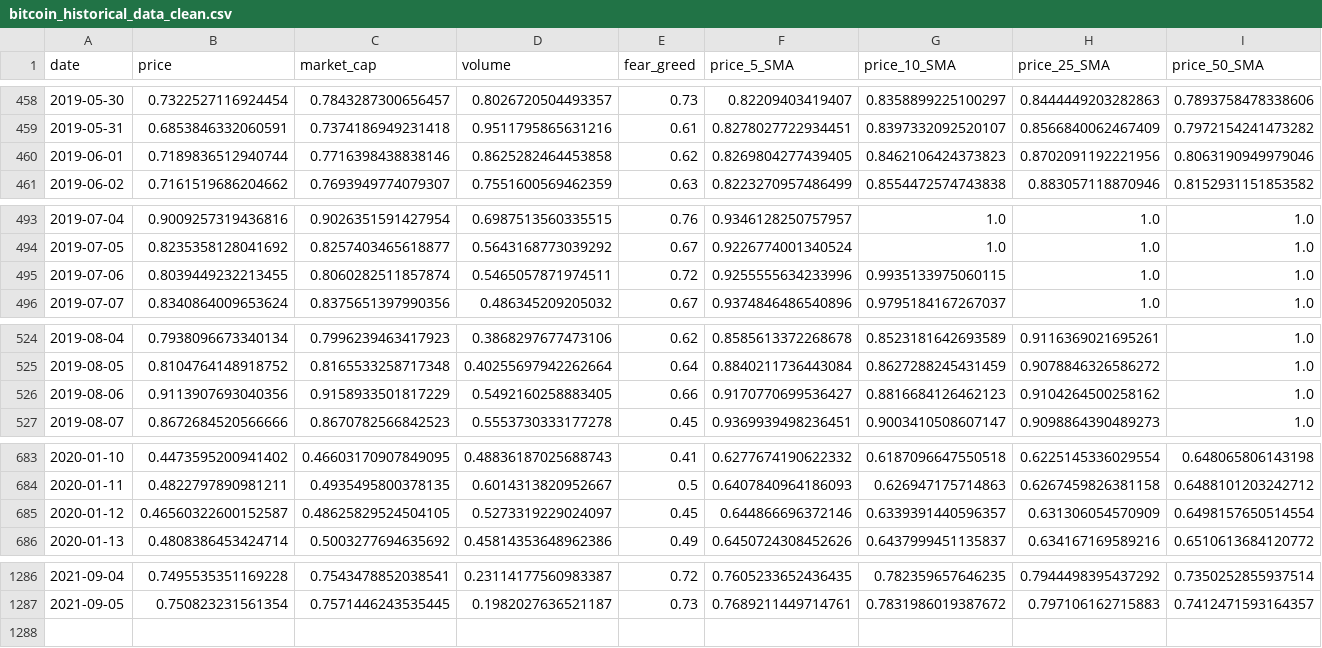
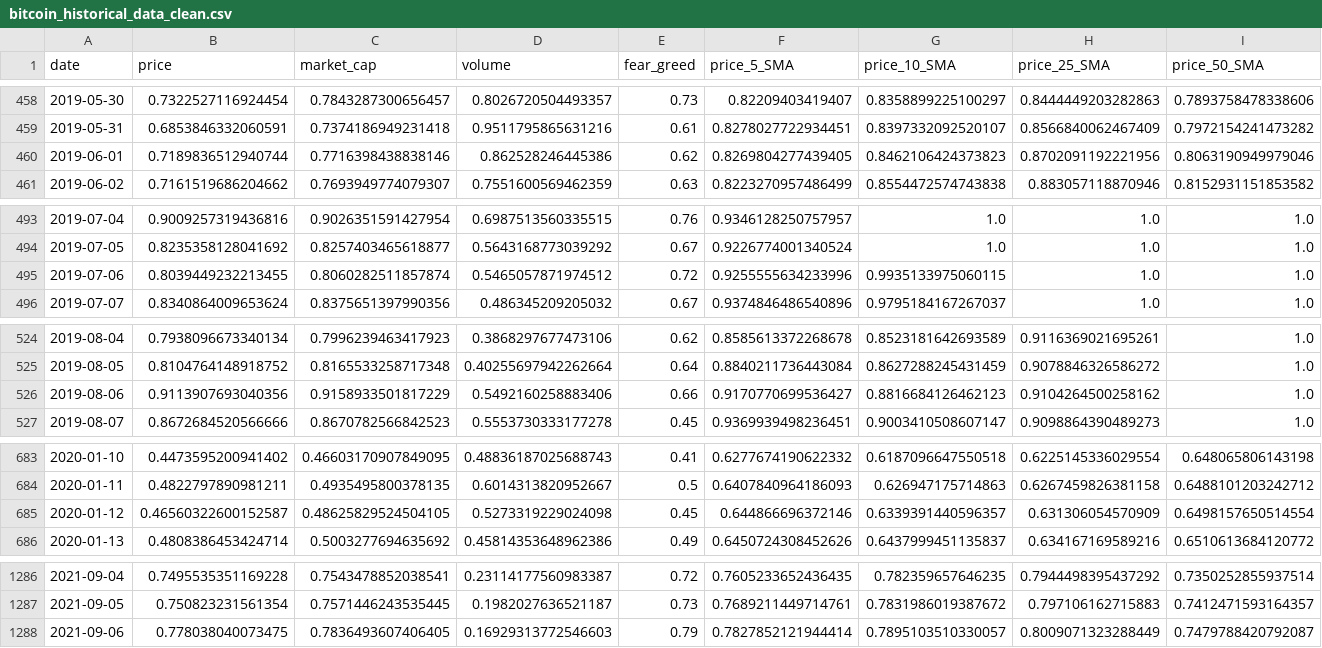
Before and after one commit to ChaosIsHarmony/Investment, a CSV file: datasets/clean/bitcoin_historical_data_clean.csv, drawn as a sheet; only a part is shown, gaps mark what is left out; rows hold the shown columns only; the diff covers the shown part only; the diff names each change by its address in the sheet, - before the commit and + after, or states it on an @@ line.

```diff
--- a/datasets/clean/bitcoin_historical_data_clean.csv
+++ b/datasets/clean/bitcoin_historical_data_clean.csv
-D460 (volume): 0.8625282464453858
+D460 (volume): 0.862528246445386
-D495 (volume): 0.5465057871974511
+D495 (volume): 0.5465057871974512
-D526 (volume): 0.5492160258883405
+D526 (volume): 0.5492160258883406
-D685 (volume): 0.5273319229024097
+D685 (volume): 0.5273319229024098
+row 1288: 2021-09-06 | 0.778038040073475 | 0.7836493607406405 | 0.16929313772546603 | 0.79 | 0.7827852121944414 | 0.7895103510330057 | 0.8009071323288449 | 0.7479788420792087
```
Also changed, not shown: 2 edited cells elsewhere in this file, datasets/clean/algorand_historical_data_clean.csv, datasets/clean/chainlink_historical_data_clean.csv, 20 other files.
